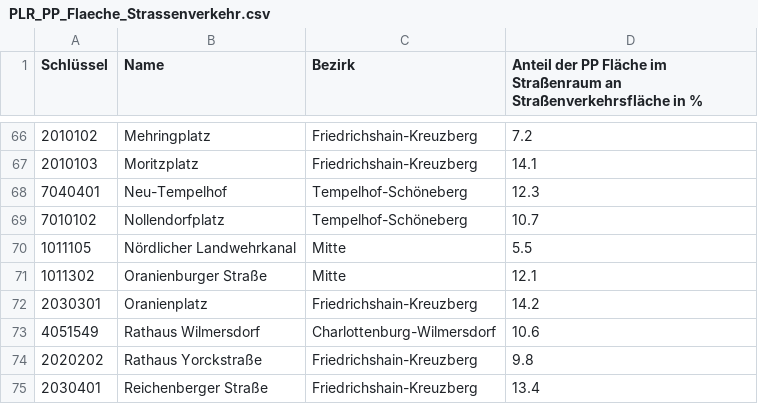
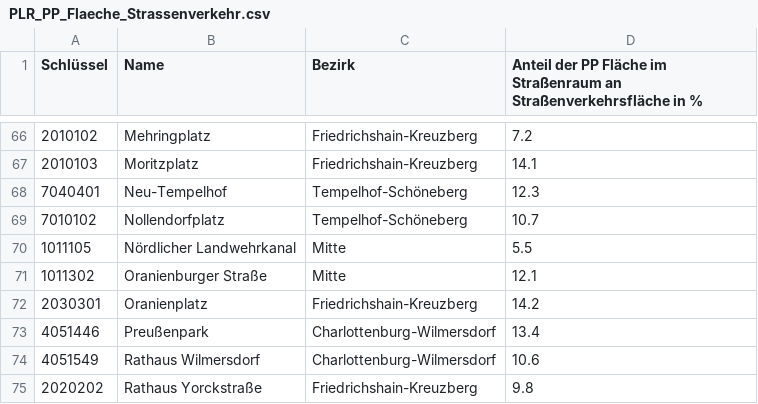
Before and after one commit to hanshack/parkplatztransform-data-analysis, a CSV file: data/out/PLR_PP_Flaeche_Strassenverkehr.csv, drawn as a sheet; only a part is shown, gaps mark what is left out; the shorter side is filled out with more unchanged rows.

```diff
--- a/data/out/PLR_PP_Flaeche_Strassenverkehr.csv
+++ b/data/out/PLR_PP_Flaeche_Strassenverkehr.csv
@@ -72,2 +72,3 @@ Schlüssel,Name,Bezirk,Anteil der PP Fläche im Straßenraum an Straßenverkehrs
 2030301,Oranienplatz,Friedrichshain-Kreuzberg,14.2
+4051446,Preußenpark,Charlottenburg-Wilmersdorf,13.4
 4051549,Rathaus Wilmersdorf,Charlottenburg-Wilmersdorf,10.6
```
Also changed, not shown: data/out/PLR_PP_Durchschnitt.csv, data/out/PLR_Vergleich_PP_Gruenflaeche.csv, 4 other files.
